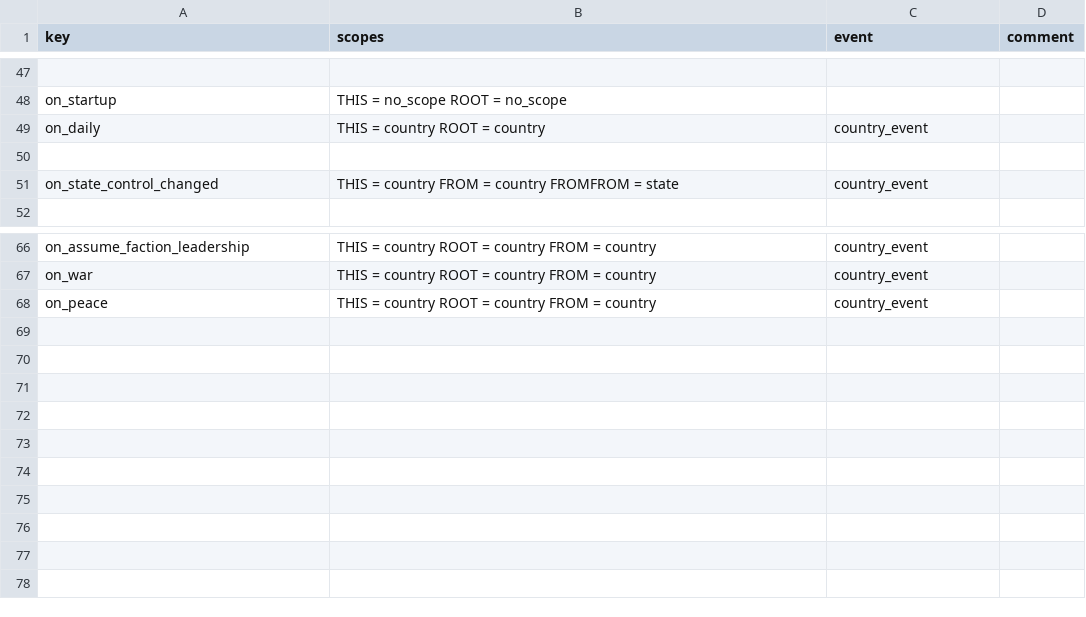
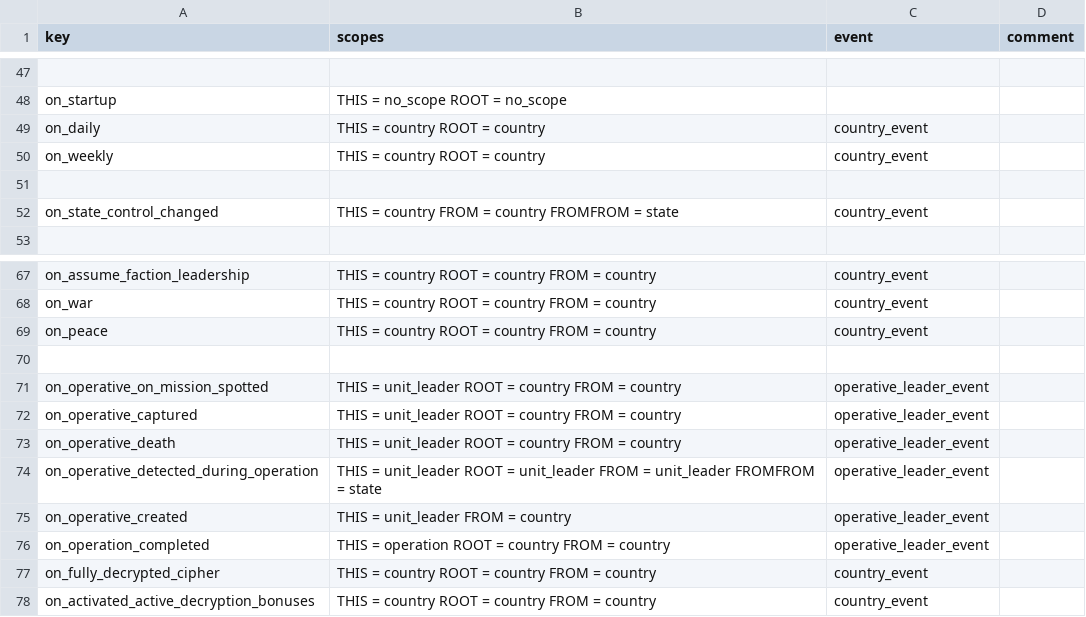
Before and after one commit to cwtools/cwtools-hoi4-config, a CSV file: Config/on_actions.csv, drawn as a sheet; only a part is shown, gaps mark what is left out.

Commit message:
Added some missing operation parameters not present in the documentation and support for the new on actions.

```diff
--- a/Config/on_actions.csv
+++ b/Config/on_actions.csv
@@ -49,2 +49,3 @@ on_startup,THIS = no_scope ROOT = no_scope,,
 on_daily,THIS = country ROOT = country,country_event,
+on_weekly,THIS = country ROOT = country,country_event,
 
@@ -68 +69,10 @@ on_war,THIS = country ROOT = country FROM = country,country_event,
 on_peace,THIS = country ROOT = country FROM = country,country_event,
+
+on_operative_on_mission_spotted,THIS = unit_leader ROOT = country FROM = country,operative_leader_event,
+on_operative_captured,THIS = unit_leader ROOT = country FROM = country,operative_leader_event,
+on_operative_death,THIS = unit_leader ROOT = country FROM = country,operative_leader_event,
+on_operative_detected_during_operation,THIS = unit_leader ROOT = unit_leader FROM = unit_leader FROMFROM = state,operative_leader_event,
+on_operative_created,THIS = unit_leader FROM = country,operative_leader_event,
+on_operation_completed,THIS = operation ROOT = country FROM = country,operative_leader_event,
+on_fully_decrypted_cipher,THIS = country ROOT = country FROM = country,country_event,
+on_activated_active_decryption_bonuses,THIS = country ROOT = country FROM = country,country_event,
```
Also changed, not shown: 2 other files.
